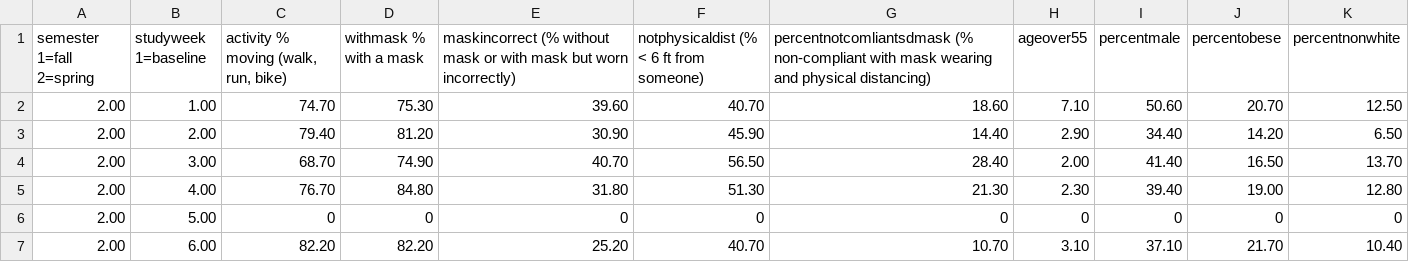
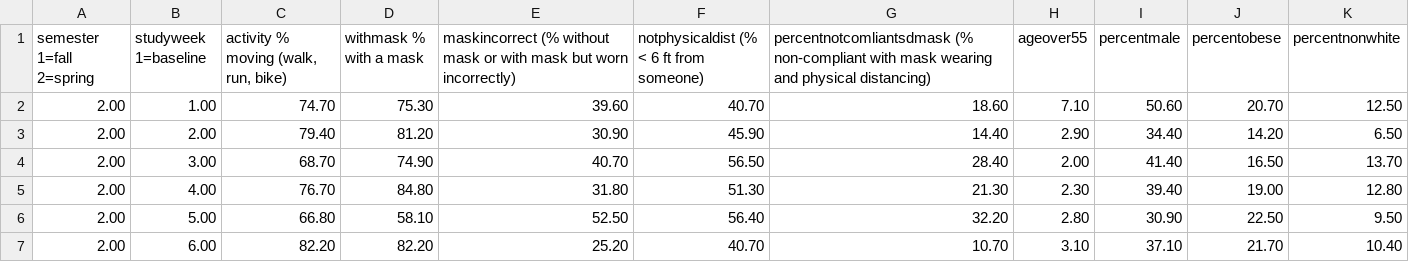
Before and after one commit to AlexLaMattina/ProjectDarienSpring2021, a CSV file: percentages2021week1to6.csv (was percentages2021weeks1to6.csv), drawn as a sheet.

Commit message:
Update and rename percentages2021weeks1to6.csv to percentages2021week1to6.csv

```diff
--- a/percentages2021weeks1to6.csv
+++ b/percentages2021week1to6.csv
@@ -5,3 +5,3 @@
 2.00,4.00,76.70,84.80,31.80,51.30,21.30,2.30,39.40,19.00,12.80
-2.00,5.00,0,0,0,0,0,0,0,0,0
+2.00,5.00,66.80,58.10,52.50,56.40,32.20,2.80,30.90,22.50,9.50
 2.00,6.00,82.20,82.20,25.20,40.70,10.70,3.10,37.10,21.70,10.40
```
